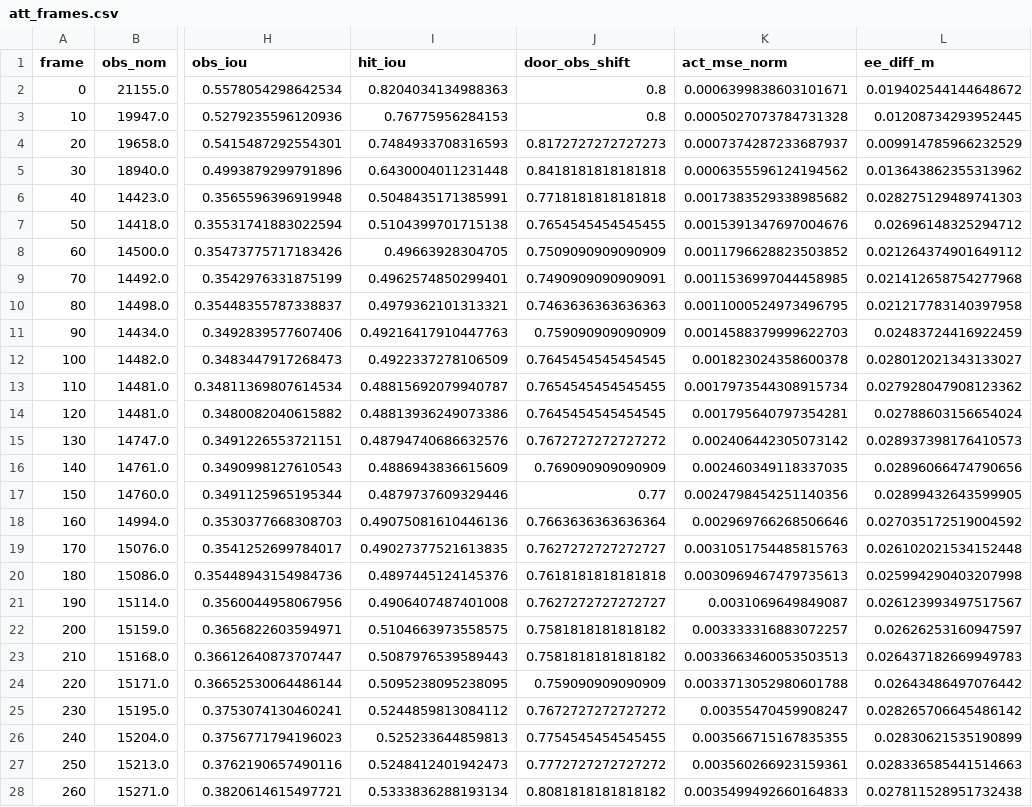
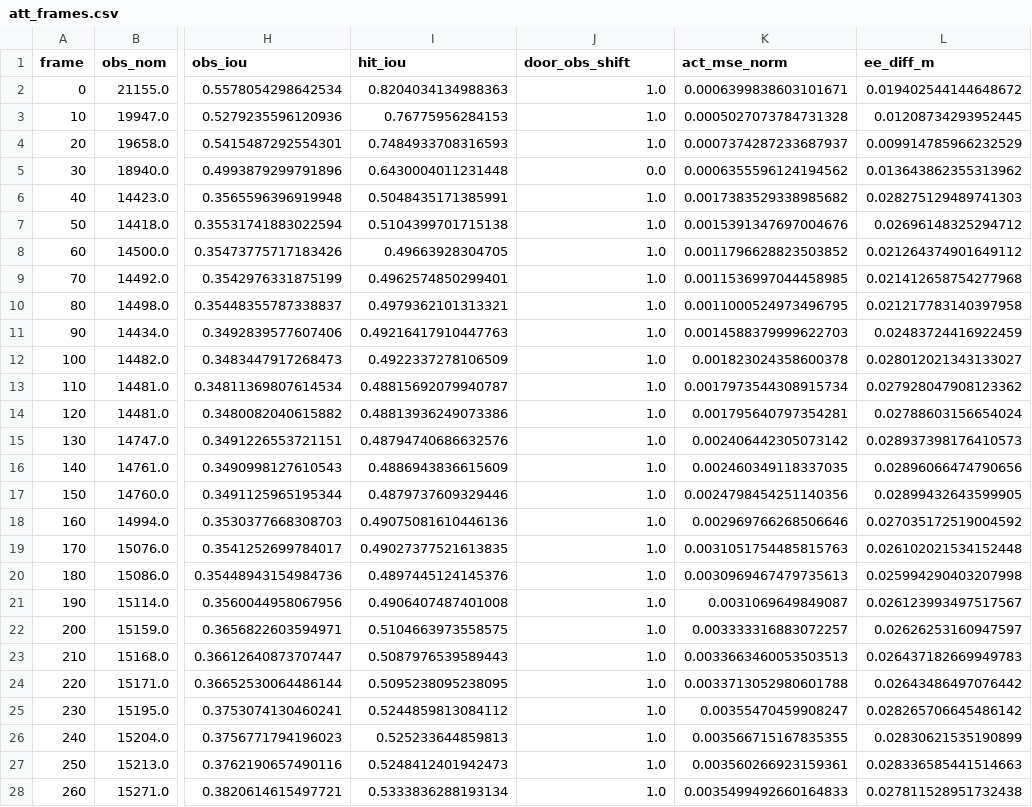
Before and after one commit to Algorineko/CanonicalVolumetric-WAM, a CSV file: runs/stage4b/metrics/attribution/att_frames.csv, drawn as a sheet; only a part is shown, gaps mark what is left out; the diff covers the shown part only; the diff names each change by its address in the sheet, - before the commit and + after, or states it on an @@ line.

```diff
--- a/runs/stage4b/metrics/attribution/att_frames.csv
+++ b/runs/stage4b/metrics/attribution/att_frames.csv
-J2:J3 (door_obs_shift): 0.8
+J2:J3 (door_obs_shift): 1.0
-J4 (door_obs_shift): 0.8172727272727273
+J4 (door_obs_shift): 1.0
-J5 (door_obs_shift): 0.8418181818181818
+J5 (door_obs_shift): 0.0
-J6 (door_obs_shift): 0.7718181818181818
+J6 (door_obs_shift): 1.0
-J7 (door_obs_shift): 0.7654545454545455
+J7 (door_obs_shift): 1.0
-J8 (door_obs_shift): 0.7509090909090909
+J8 (door_obs_shift): 1.0
-J9 (door_obs_shift): 0.7490909090909091
+J9 (door_obs_shift): 1.0
-J10 (door_obs_shift): 0.7463636363636363
+J10 (door_obs_shift): 1.0
-J11 (door_obs_shift): 0.759090909090909
+J11 (door_obs_shift): 1.0
-J12 (door_obs_shift): 0.7645454545454545
+J12 (door_obs_shift): 1.0
-J13 (door_obs_shift): 0.7654545454545455
+J13 (door_obs_shift): 1.0
-J14 (door_obs_shift): 0.7645454545454545
+J14 (door_obs_shift): 1.0
-J15 (door_obs_shift): 0.7672727272727272
+J15 (door_obs_shift): 1.0
-J16 (door_obs_shift): 0.769090909090909
+J16 (door_obs_shift): 1.0
-J17 (door_obs_shift): 0.77
+J17 (door_obs_shift): 1.0
-J18 (door_obs_shift): 0.7663636363636364
+J18 (door_obs_shift): 1.0
-J19 (door_obs_shift): 0.7627272727272727
+J19 (door_obs_shift): 1.0
-J20 (door_obs_shift): 0.7618181818181818
+J20 (door_obs_shift): 1.0
-J21 (door_obs_shift): 0.7627272727272727
+J21 (door_obs_shift): 1.0
-J22:J23 (door_obs_shift): 0.7581818181818182
+J22:J23 (door_obs_shift): 1.0
-J24 (door_obs_shift): 0.759090909090909
+J24 (door_obs_shift): 1.0
-J25 (door_obs_shift): 0.7672727272727272
+J25 (door_obs_shift): 1.0
-J26 (door_obs_shift): 0.7754545454545455
+J26 (door_obs_shift): 1.0
-J27 (door_obs_shift): 0.7772727272727272
+J27 (door_obs_shift): 1.0
-J28 (door_obs_shift): 0.8081818181818182
+J28 (door_obs_shift): 1.0
```
Also changed, not shown: 16 edited cells elsewhere in this file, 4 other files.
